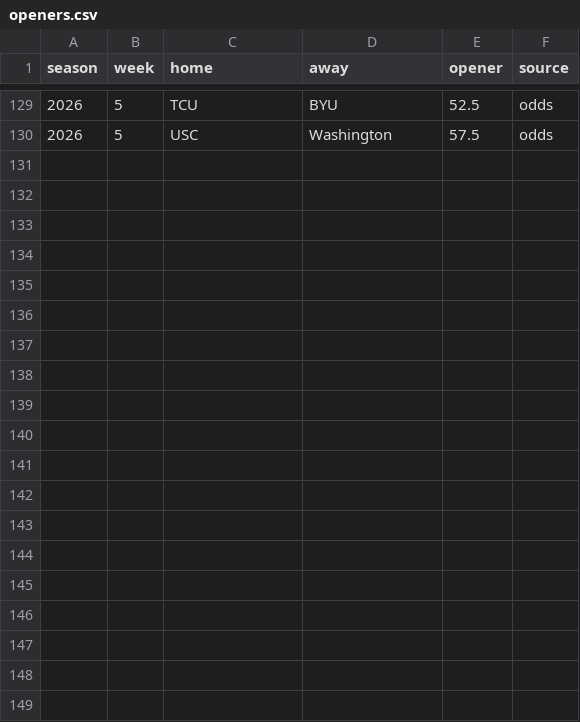
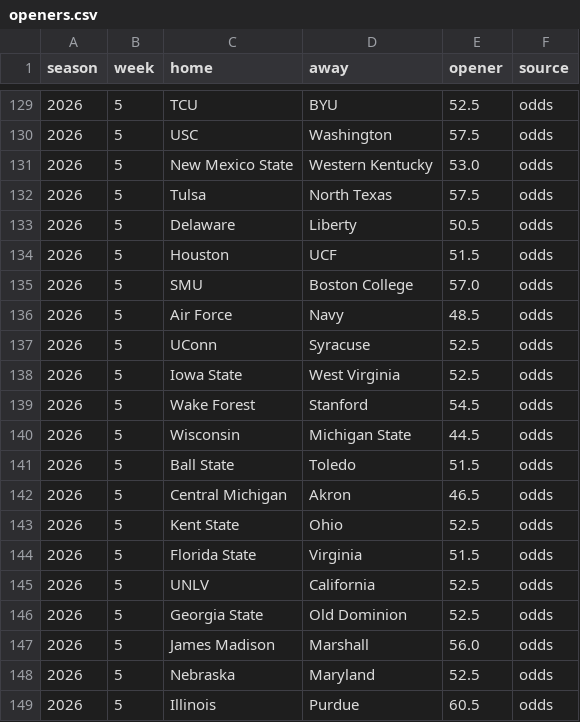
Before and after one commit to aberni03/ncaaf-totals-edge, a CSV file: out/openers.csv, drawn as a sheet; only a part is shown, gaps mark what is left out; the diff covers the shown part only.

```diff
--- a/out/openers.csv
+++ b/out/openers.csv
@@ -130 +130,20 @@ season,week,home,away,opener,source
 2026,5,USC,Washington,57.5,odds
+2026,5,New Mexico State,Western Kentucky,53.0,odds
+2026,5,Tulsa,North Texas,57.5,odds
+2026,5,Delaware,Liberty,50.5,odds
+2026,5,Houston,UCF,51.5,odds
+2026,5,SMU,Boston College,57.0,odds
+2026,5,Air Force,Navy,48.5,odds
+2026,5,UConn,Syracuse,52.5,odds
+2026,5,Iowa State,West Virginia,52.5,odds
+2026,5,Wake Forest,Stanford,54.5,odds
+2026,5,Wisconsin,Michigan State,44.5,odds
+2026,5,Ball State,Toledo,51.5,odds
+2026,5,Central Michigan,Akron,46.5,odds
+2026,5,Kent State,Ohio,52.5,odds
+2026,5,Florida State,Virginia,51.5,odds
+2026,5,UNLV,California,52.5,odds
+2026,5,Georgia State,Old Dominion,52.5,odds
+2026,5,James Madison,Marshall,56.0,odds
+2026,5,Nebraska,Maryland,52.5,odds
+2026,5,Illinois,Purdue,60.5,odds
```
Also changed, not shown: 12 added rows elsewhere in this file, out/odds_snapshots.csv, out/picks_log.csv, 8 other files.
